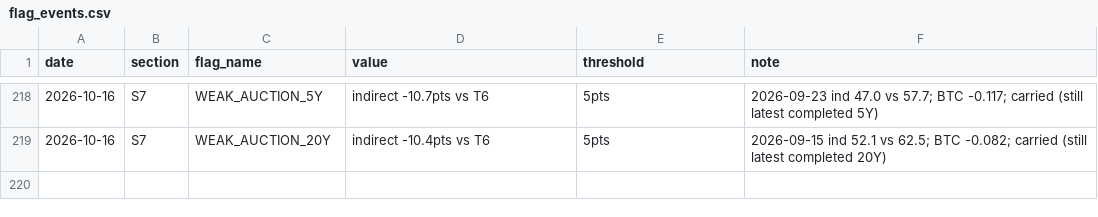
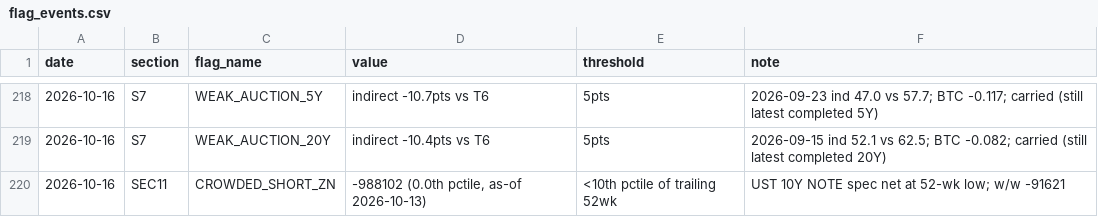
Before and after one commit to jemondragon/newsdata-mcp-server, a CSV file: fuse/history/flag_events.csv, drawn as a sheet; only a part is shown, gaps mark what is left out.

Commit message:
FUSE cot 2026-10-16 17:10 PT

```diff
--- a/fuse/history/flag_events.csv
+++ b/fuse/history/flag_events.csv
@@ -219 +219,2 @@ date,section,flag_name,value,threshold,note
 2026-10-16,S7,WEAK_AUCTION_20Y,indirect -10.4pts vs T6,5pts,2026-09-15 ind 52.1 vs 62.5; BTC -0.082; carried (still latest completed 20Y)
+2026-10-16,SEC11,CROWDED_SHORT_ZN,"-988102 (0.0th pctile, as-of 2026-10-13)",<10th pctile of trailing 52wk,UST 10Y NOTE spec net at 52-wk low; w/w -91621
```
Also changed, not shown: 1 other file.
